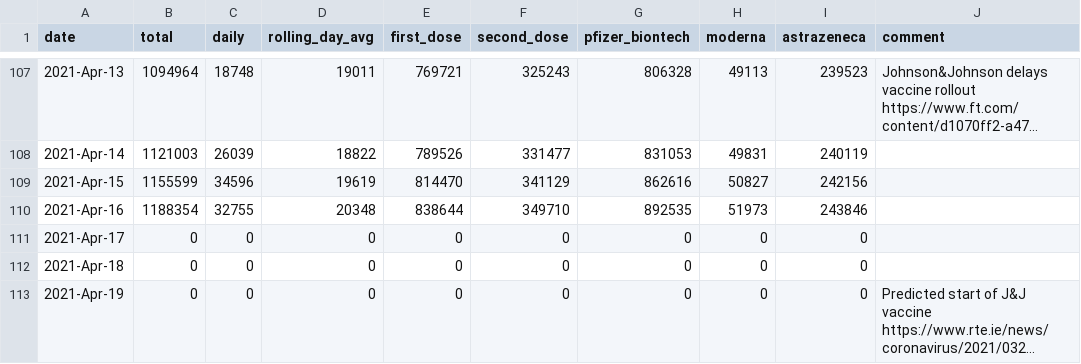
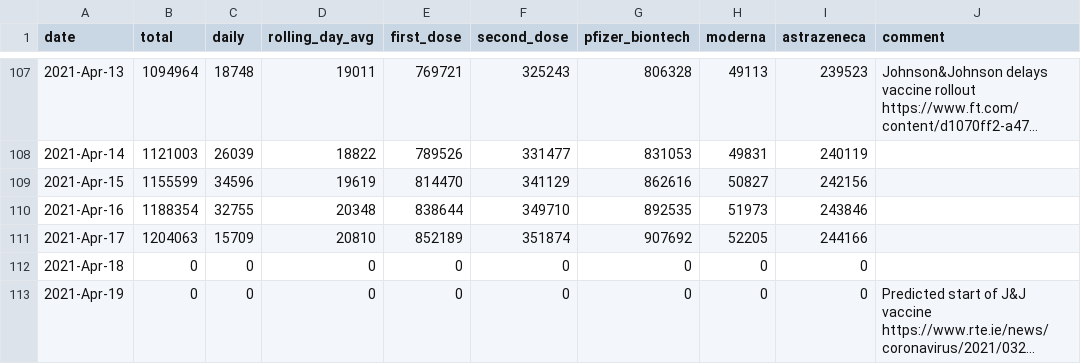
Before and after one commit to plallin/coviz, a CSV file: data.csv, drawn as a sheet; only a part is shown, gaps mark what is left out; long unchanged cells end in ….

Commit message:
New data as of: Mon Apr 19 11:17:04 IST 2021

```diff
--- a/data.csv
+++ b/data.csv
@@ -110,3 +110,3 @@ date,total,daily,rolling_day_avg,first_dose,second_dose,pfizer_biontech,moderna,
 2021-Apr-16,1188354,32755,20348,838644,349710,892535,51973,243846,
-2021-Apr-17,0,0,0,0,0,0,0,0,
+2021-Apr-17,1204063,15709,20810,852189,351874,907692,52205,244166,
 2021-Apr-18,0,0,0,0,0,0,0,0,
```
Also changed, not shown: data-sources/vaccines.csv.
